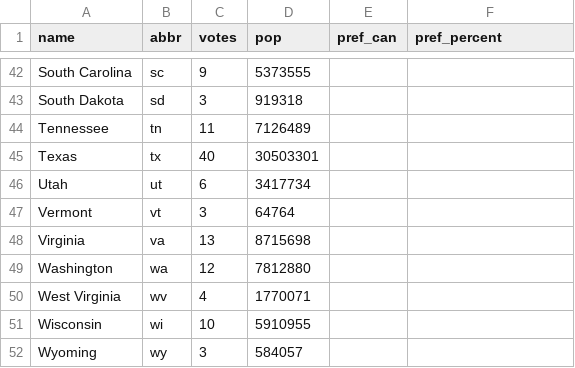
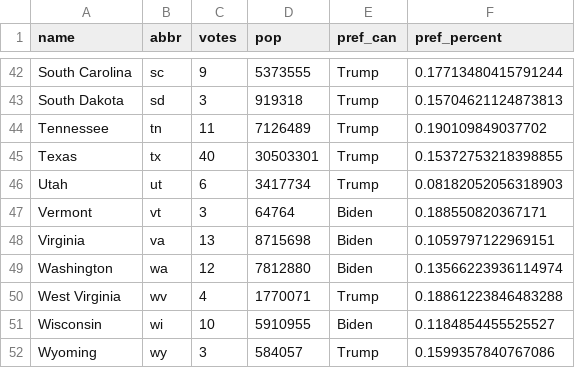
Before and after one commit to nathandang1/ocaml-election-predictor, a CSV file: final/data/metadata/states.csv, drawn as a sheet; only a part is shown, gaps mark what is left out; the diff covers the shown part only; the diff names each change by its address in the sheet, - before the commit and + after, or states it on an @@ line.

```diff
--- a/final/data/metadata/states.csv
+++ b/final/data/metadata/states.csv
-E42:E46 (pref_can): (empty)
+E42:E46 (pref_can): Trump
-F42 (pref_percent): (empty)
+F42 (pref_percent): 0.17713480415791244
-F43 (pref_percent): (empty)
+F43 (pref_percent): 0.15704621124873813
-F44 (pref_percent): (empty)
+F44 (pref_percent): 0.190109849037702
-F45 (pref_percent): (empty)
+F45 (pref_percent): 0.15372753218398855
-F46 (pref_percent): (empty)
+F46 (pref_percent): 0.08182052056318903
-E47:E49 (pref_can): (empty)
+E47:E49 (pref_can): Biden
-F47 (pref_percent): (empty)
+F47 (pref_percent): 0.188550820367171
-F48 (pref_percent): (empty)
+F48 (pref_percent): 0.1059797122969151
-F49 (pref_percent): (empty)
+F49 (pref_percent): 0.13566223936114974
-E50 (pref_can): (empty)
+E50 (pref_can): Trump
-F50 (pref_percent): (empty)
+F50 (pref_percent): 0.18861223846483288
-E51 (pref_can): (empty)
+E51 (pref_can): Biden
-F51 (pref_percent): (empty)
+F51 (pref_percent): 0.1184854455525527
-E52 (pref_can): (empty)
+E52 (pref_can): Trump
-F52 (pref_percent): (empty)
+F52 (pref_percent): 0.1599357840767086
```
Also changed, not shown: 81 edited cells elsewhere in this file, 1 other file.
